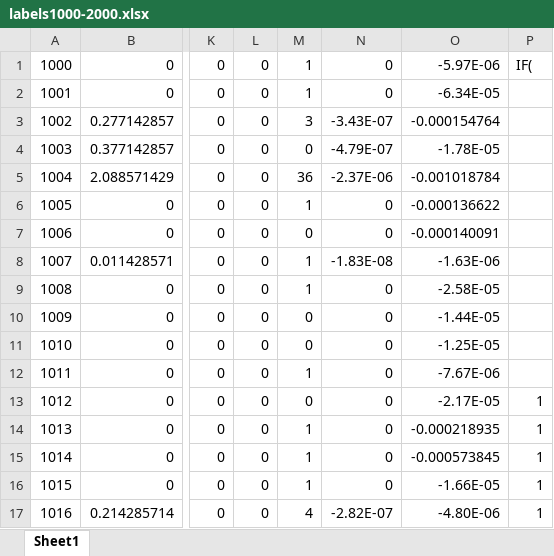
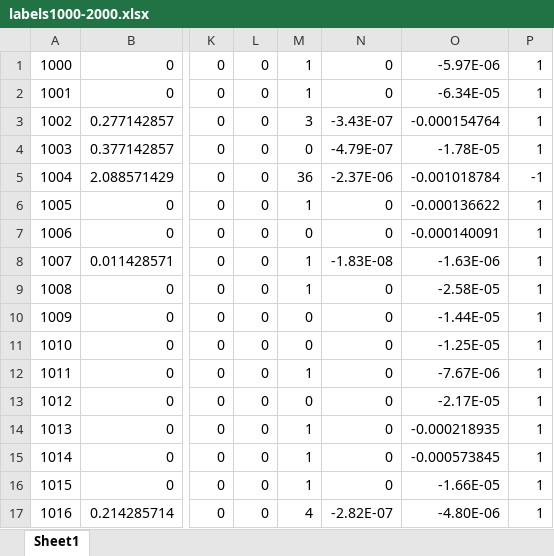
Before and after one commit to thibaut7/ProjectIF29, an Excel workbook: Include/Label/DONE/labels1000-2000.xlsx, sheet Sheet1, drawn as a sheet; only a part is shown, gaps mark what is left out; values as stored, in another font and other column widths than the file's, no borders; the diff names each change by its address in the sheet, - before the commit and + after, or states it on an @@ line.

Commit message:
remplissage des labels manquantes

```diff
--- a/Include/Label/DONE/labels1000-2000.xlsx (sheet Sheet1)
+++ b/Include/Label/DONE/labels1000-2000.xlsx (sheet Sheet1)
-P1: IF(
+P1: 1
-P2:P4: (empty)
+P2:P4: 1
-P5: (empty)
+P5: -1
-P6:P12: (empty)
+P6:P12: 1
```
